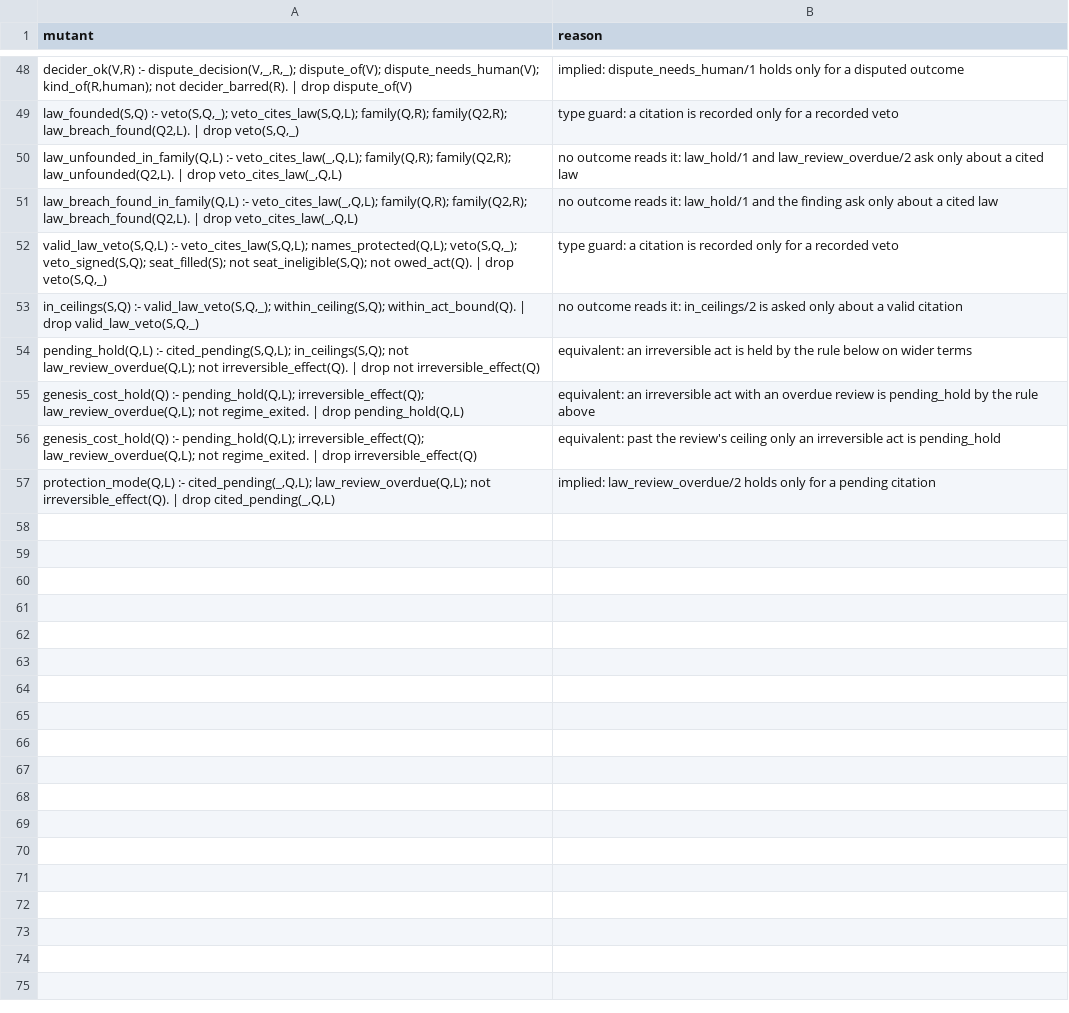
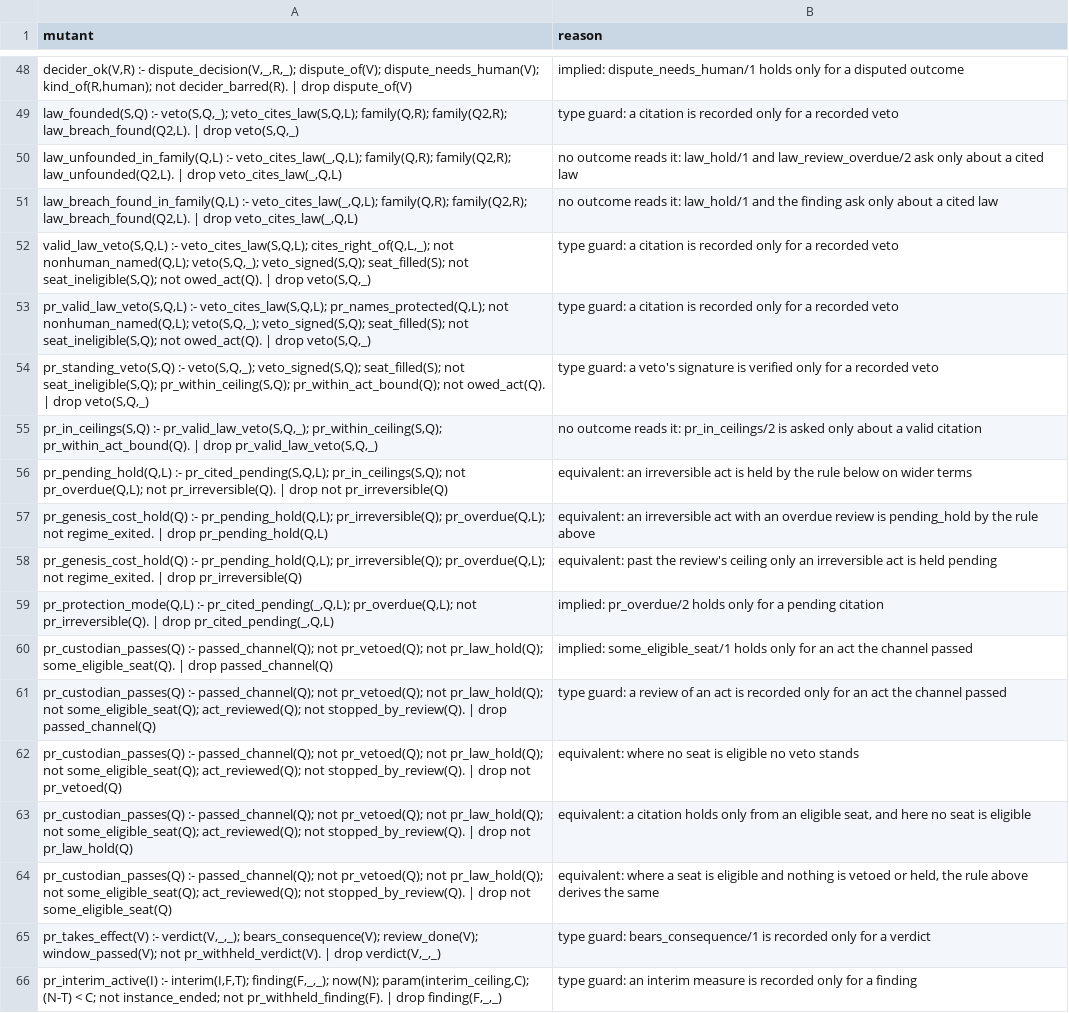
Before and after one commit to meta-agentic/meta-ethics, a TSV file: constitution/tools/mutants-allowed.tsv, drawn as a sheet; only a part is shown, gaps mark what is left out.

Commit message:
fix(constitution): no consequence of an act that does not pass; the reviewed law-veto rule is proposed
A verdict, finding, interim measure, duty or applied consequence arising
from an act the channel passed but that does not take effect is withheld,
from every human it would touch, whether the act is held by a pending
review or by a found breach.

The program in force now reads P1.7 and P1.8 as the records state them:
a valid citation names a human whose right it cites, a citation naming a
party that is not human is no law-citing veto, and the act is held while
the review is pending or finds the breach. The rule the reviews reached,
with its ceilings, protection mode, classes, irreversible effects
(declarable by the citing seat, a dispute of it held until decided) and
redraw, is the proposed clause LV, its rules and fixtures run beside the
program in force, so nothing in force claims more than the governing
text says.

```diff
--- a/constitution/tools/mutants-allowed.tsv
+++ b/constitution/tools/mutants-allowed.tsv
@@ -51,7 +51,16 @@ law_unfounded_in_family(Q,L) :- veto_cites_law(_,Q,L); family(Q,R); family(Q2,R)
 law_breach_found_in_family(Q,L) :- veto_cites_law(_,Q,L); family(Q,R); family(Q2,R); law_breach_found(Q2,L). | drop veto_cites_law(_,Q,L)	no outcome reads it: law_hold/1 and the finding ask only about a cited law
-valid_law_veto(S,Q,L) :- veto_cites_law(S,Q,L); names_protected(Q,L); veto(S,Q,_); veto_signed(S,Q); seat_filled(S); not seat_ineligible(S,Q); not owed_act(Q). | drop veto(S,Q,_)	type guard: a citation is recorded only for a recorded veto
-in_ceilings(S,Q) :- valid_law_veto(S,Q,_); within_ceiling(S,Q); within_act_bound(Q). | drop valid_law_veto(S,Q,_)	no outcome reads it: in_ceilings/2 is asked only about a valid citation
-pending_hold(Q,L) :- cited_pending(S,Q,L); in_ceilings(S,Q); not law_review_overdue(Q,L); not irreversible_effect(Q). | drop not irreversible_effect(Q)	equivalent: an irreversible act is held by the rule below on wider terms
-genesis_cost_hold(Q) :- pending_hold(Q,L); irreversible_effect(Q); law_review_overdue(Q,L); not regime_exited. | drop pending_hold(Q,L)	equivalent: an irreversible act with an overdue review is pending_hold by the rule above
-genesis_cost_hold(Q) :- pending_hold(Q,L); irreversible_effect(Q); law_review_overdue(Q,L); not regime_exited. | drop irreversible_effect(Q)	equivalent: past the review's ceiling only an irreversible act is pending_hold
-protection_mode(Q,L) :- cited_pending(_,Q,L); law_review_overdue(Q,L); not irreversible_effect(Q). | drop cited_pending(_,Q,L)	implied: law_review_overdue/2 holds only for a pending citation
+valid_law_veto(S,Q,L) :- veto_cites_law(S,Q,L); cites_right_of(Q,L,_); not nonhuman_named(Q,L); veto(S,Q,_); veto_signed(S,Q); seat_filled(S); not seat_ineligible(S,Q); not owed_act(Q). | drop veto(S,Q,_)	type guard: a citation is recorded only for a recorded veto
+pr_valid_law_veto(S,Q,L) :- veto_cites_law(S,Q,L); pr_names_protected(Q,L); not nonhuman_named(Q,L); veto(S,Q,_); veto_signed(S,Q); seat_filled(S); not seat_ineligible(S,Q); not owed_act(Q). | drop veto(S,Q,_)	type guard: a citation is recorded only for a recorded veto
+pr_standing_veto(S,Q) :- veto(S,Q,_); veto_signed(S,Q); seat_filled(S); not seat_ineligible(S,Q); pr_within_ceiling(S,Q); pr_within_act_bound(Q); not owed_act(Q). | drop veto(S,Q,_)	type guard: a veto's signature is verified only for a recorded veto
+pr_in_ceilings(S,Q) :- pr_valid_law_veto(S,Q,_); pr_within_ceiling(S,Q); pr_within_act_bound(Q). | drop pr_valid_law_veto(S,Q,_)	no outcome reads it: pr_in_ceilings/2 is asked only about a valid citation
+pr_pending_hold(Q,L) :- pr_cited_pending(S,Q,L); pr_in_ceilings(S,Q); not pr_overdue(Q,L); not pr_irreversible(Q). | drop not pr_irreversible(Q)	equivalent: an irreversible act is held by the rule below on wider terms
+pr_genesis_cost_hold(Q) :- pr_pending_hold(Q,L); pr_irreversible(Q); pr_overdue(Q,L); not regime_exited. | drop pr_pending_hold(Q,L)	equivalent: an irreversible act with an overdue review is pending_hold by the rule above
+pr_genesis_cost_hold(Q) :- pr_pending_hold(Q,L); pr_irreversible(Q); pr_overdue(Q,L); not regime_exited. | drop pr_irreversible(Q)	equivalent: past the review's ceiling only an irreversible act is held pending
+pr_protection_mode(Q,L) :- pr_cited_pending(_,Q,L); pr_overdue(Q,L); not pr_irreversible(Q). | drop pr_cited_pending(_,Q,L)	implied: pr_overdue/2 holds only for a pending citation
+pr_custodian_passes(Q) :- passed_channel(Q); not pr_vetoed(Q); not pr_law_hold(Q); some_eligible_seat(Q). | drop passed_channel(Q)	implied: some_eligible_seat/1 holds only for an act the channel passed
+pr_custodian_passes(Q) :- passed_channel(Q); not pr_vetoed(Q); not pr_law_hold(Q); not some_eligible_seat(Q); act_reviewed(Q); not stopped_by_review(Q). | drop passed_channel(Q)	type guard: a review of an act is recorded only for an act the channel passed
+pr_custodian_passes(Q) :- passed_channel(Q); not pr_vetoed(Q); not pr_law_hold(Q); not some_eligible_seat(Q); act_reviewed(Q); not stopped_by_review(Q). | drop not pr_vetoed(Q)	equivalent: where no seat is eligible no veto stands
+pr_custodian_passes(Q) :- passed_channel(Q); not pr_vetoed(Q); not pr_law_hold(Q); not some_eligible_seat(Q); act_reviewed(Q); not stopped_by_review(Q). | drop not pr_law_hold(Q)	equivalent: a citation holds only from an eligible seat, and here no seat is eligible
+pr_custodian_passes(Q) :- passed_channel(Q); not pr_vetoed(Q); not pr_law_hold(Q); not some_eligible_seat(Q); act_reviewed(Q); not stopped_by_review(Q). | drop not some_eligible_seat(Q)	equivalent: where a seat is eligible and nothing is vetoed or held, the rule above derives the same
+pr_takes_effect(V) :- verdict(V,_,_); bears_consequence(V); review_done(V); window_passed(V); not pr_withheld_verdict(V). | drop verdict(V,_,_)	type guard: bears_consequence/1 is recorded only for a verdict
+pr_interim_active(I) :- interim(I,F,T); finding(F,_,_); now(N); param(interim_ceiling,C); (N-T) < C; not instance_ended; not pr_withheld_finding(F). | drop finding(F,_,_)	type guard: an interim measure is recorded only for a finding
```
Also changed, not shown: constitution/clauses.tsv, constitution/parameters.tsv, 20 other files.
